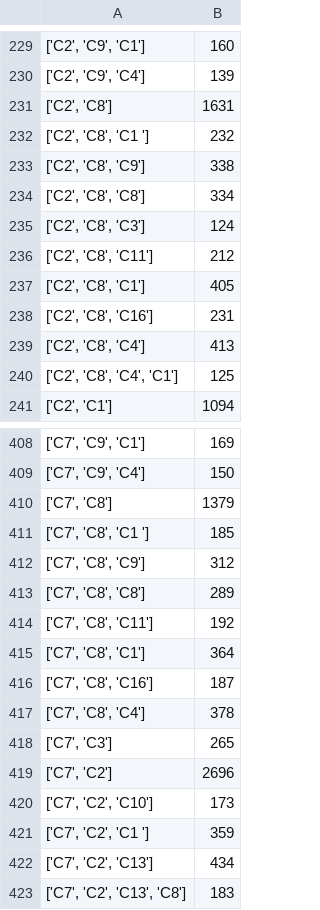
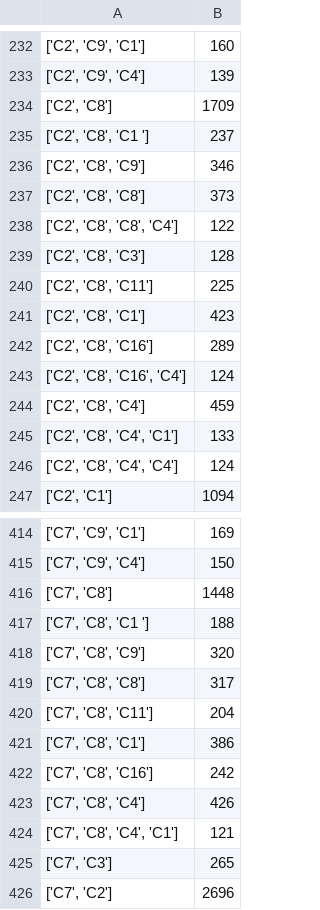
Before and after one commit to anjanagunasekera007/ISM, a CSV file: Support/ITEM_PLACEMENT_PROJECT/DATASETS/frequentitems.csv, drawn as a sheet; only a part is shown, gaps mark what is left out; the shorter side is filled out with more unchanged rows; the diff covers the shown part only.

```diff
--- a/Support/ITEM_PLACEMENT_PROJECT/DATASETS/frequentitems.csv
+++ b/Support/ITEM_PLACEMENT_PROJECT/DATASETS/frequentitems.csv
@@ -230,12 +233,15 @@
 "['C2', 'C9', 'C4']","139"
-"['C2', 'C8']","1631"
-"['C2', 'C8', 'C1 ']","232"
-"['C2', 'C8', 'C9']","338"
-"['C2', 'C8', 'C8']","334"
-"['C2', 'C8', 'C3']","124"
-"['C2', 'C8', 'C11']","212"
-"['C2', 'C8', 'C1']","405"
-"['C2', 'C8', 'C16']","231"
-"['C2', 'C8', 'C4']","413"
-"['C2', 'C8', 'C4', 'C1']","125"
+"['C2', 'C8']","1709"
+"['C2', 'C8', 'C1 ']","237"
+"['C2', 'C8', 'C9']","346"
+"['C2', 'C8', 'C8']","373"
+"['C2', 'C8', 'C8', 'C4']","122"
+"['C2', 'C8', 'C3']","128"
+"['C2', 'C8', 'C11']","225"
+"['C2', 'C8', 'C1']","423"
+"['C2', 'C8', 'C16']","289"
+"['C2', 'C8', 'C16', 'C4']","124"
+"['C2', 'C8', 'C4']","459"
+"['C2', 'C8', 'C4', 'C1']","133"
+"['C2', 'C8', 'C4', 'C4']","124"
 "['C2', 'C1']","1094"
@@ -409,10 +415,11 @@
 "['C7', 'C9', 'C4']","150"
-"['C7', 'C8']","1379"
-"['C7', 'C8', 'C1 ']","185"
-"['C7', 'C8', 'C9']","312"
-"['C7', 'C8', 'C8']","289"
-"['C7', 'C8', 'C11']","192"
-"['C7', 'C8', 'C1']","364"
-"['C7', 'C8', 'C16']","187"
-"['C7', 'C8', 'C4']","378"
+"['C7', 'C8']","1448"
+"['C7', 'C8', 'C1 ']","188"
+"['C7', 'C8', 'C9']","320"
+"['C7', 'C8', 'C8']","317"
+"['C7', 'C8', 'C11']","204"
+"['C7', 'C8', 'C1']","386"
+"['C7', 'C8', 'C16']","242"
+"['C7', 'C8', 'C4']","426"
+"['C7', 'C8', 'C4', 'C1']","121"
 "['C7', 'C3']","265"
```
Also changed, not shown: 8 added rows and 123 edited cells elsewhere in this file, Support/ITEM_PLACEMENT_PROJECT/DATASETS/replaceditemlist.csv, 55 other files.
